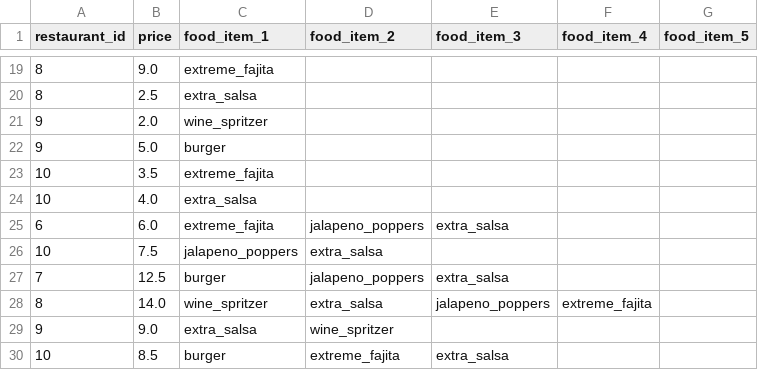
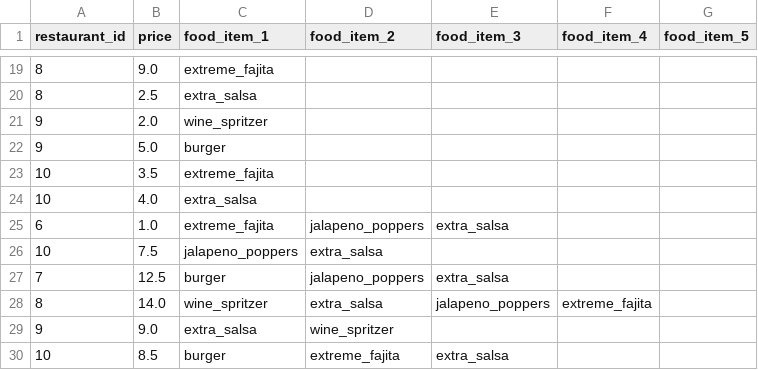
Before and after one commit to Naga-vamsi-vadapalli/optim_backend_vamsi, a CSV file: Q2/data2.csv, drawn as a sheet; only a part is shown, gaps mark what is left out.

```diff
--- a/Q2/data2.csv
+++ b/Q2/data2.csv
@@ -24,3 +24,3 @@ restaurant_id,price,food_item_1,food_item_2,food_item_3,food_item_4,food_item_5
 10,4.0,extra_salsa,,,,
-6,6.0,extreme_fajita,jalapeno_poppers,extra_salsa,,
+6,1.0,extreme_fajita,jalapeno_poppers,extra_salsa,,
 10,7.5,jalapeno_poppers,extra_salsa,,,
```
Also changed, not shown: 2 other files.
